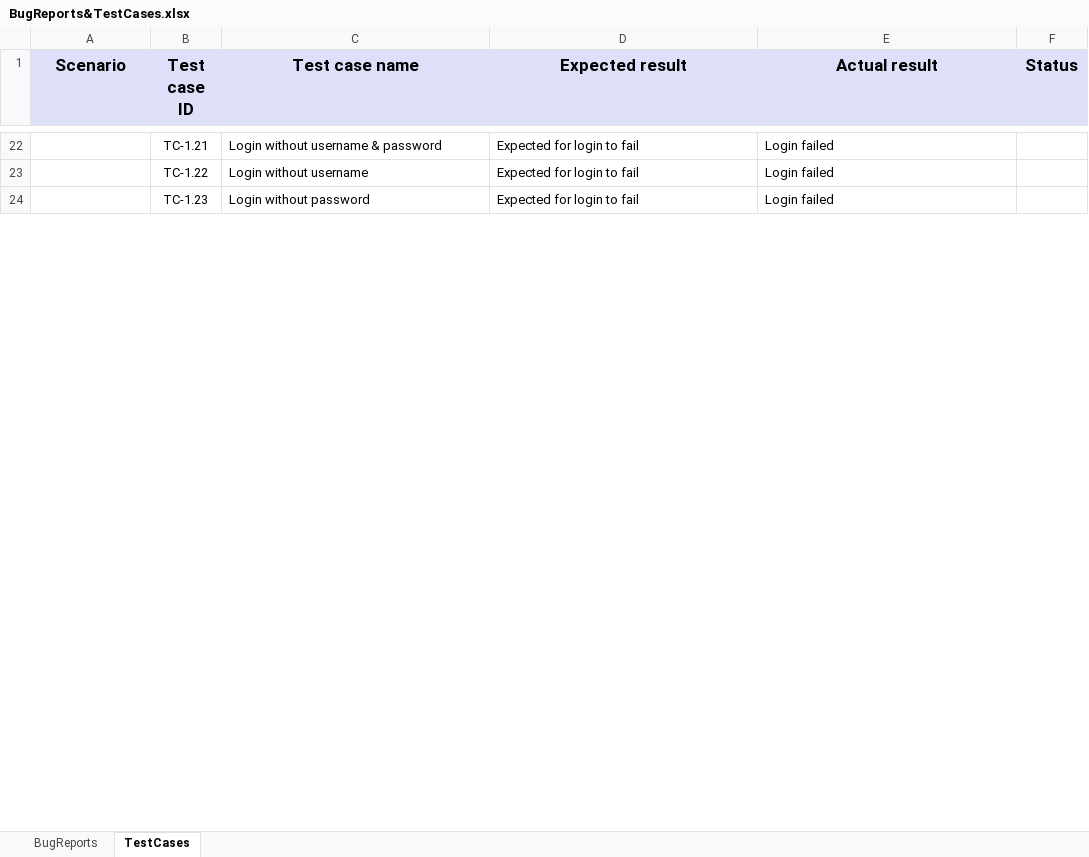
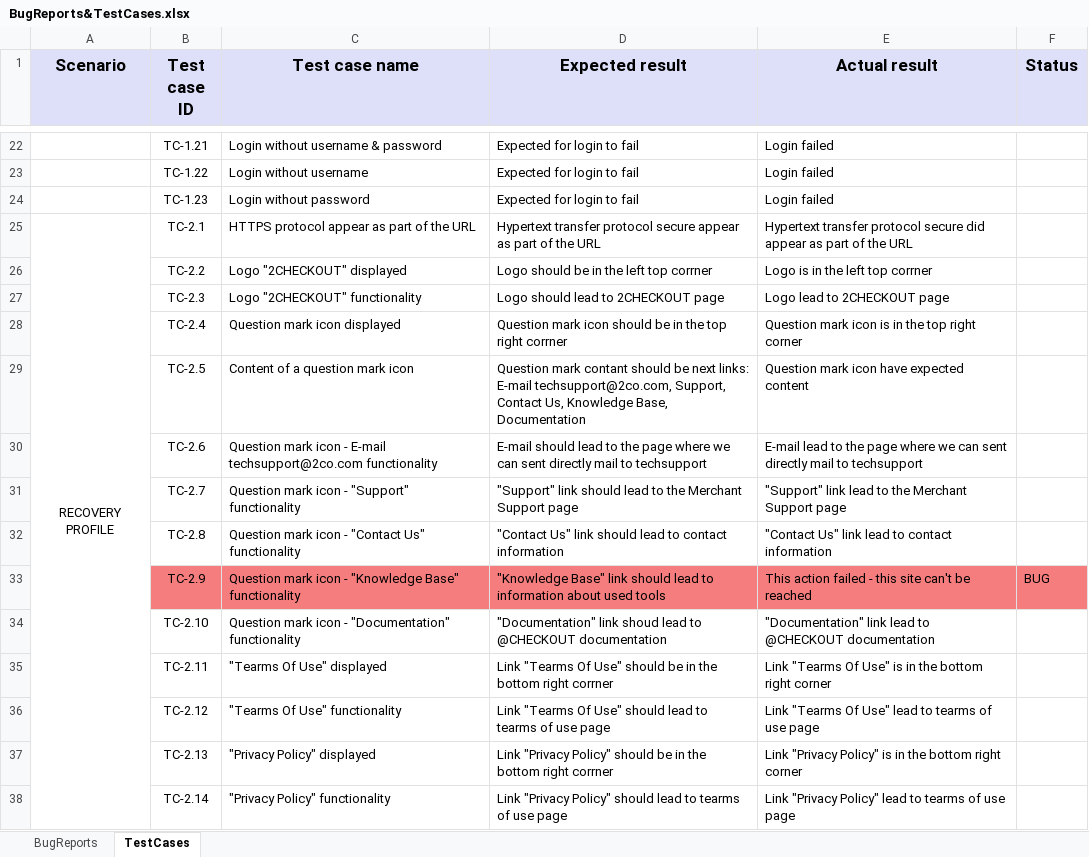
Before and after one commit to SaraCarevic/Project-2.0-Automation-Web-app-testing, an Excel workbook: BugReports&TestCases.xlsx, sheet TestCases, drawn as a sheet; only a part is shown, gaps mark what is left out; values as stored, in another font and other column widths than the file's, no borders; the diff covers the shown part only; the diff names each change by its address in the sheet, - before the commit and + after, or states it on an @@ line.

Commit message:
TestCases

```diff
--- a/BugReports&TestCases.xlsx (sheet TestCases)
+++ b/BugReports&TestCases.xlsx (sheet TestCases)
+row 25: RECOVERY PROFILE | TC-2.1 | HTTPS protocol appear as part of the URL | Hypertext transfer protocol secure appear as part of the URL | Hypertext transfer protocol secure did appear as part of the URL
+row 26:  | TC-2.2 | Logo "2CHECKOUT" displayed | Logo should be in the left top corrner | Logo is in the left top corrner
+row 27:  | TC-2.3 | Logo "2CHECKOUT" functionality | Logo should lead to 2CHECKOUT page | Logo lead to 2CHECKOUT page
+row 28:  | TC-2.4 | Question mark icon displayed | Question mark icon should be in the top right corrner | Question mark icon is in the top right corner
+row 29:  | TC-2.5 | Content of a question mark icon | Question mark contant should be next links: E-mail techsupport@2co.com, Support, Contact Us, Knowledge Base, Documentation | Question mark icon have expected content
+row 30:  | TC-2.6 | Question mark icon - E-mail techsupport@2co.com functionality | E-mail should lead to the page where we can sent directly mail to techsupport | E-mail lead to the page where we can sent directly mail to techsupport
+row 31:  | TC-2.7 | Question mark icon - "Support" functionality | "Support" link should lead to the Merchant Support page | "Support" link lead to the Merchant Support page
+row 32:  | TC-2.8 | Question mark icon - "Contact Us" functionality | "Contact Us" link should lead to contact information | "Contact Us" link lead to contact information
+row 33:  | TC-2.9 | Question mark icon - "Knowledge Base" functionality | "Knowledge Base" link should lead to information about used tools | This action failed - this site can't be reached | BUG
+row 34:  | TC-2.10 | Question mark icon - "Documentation" functionality | "Documentation" link shoud lead to @CHECKOUT documentation | "Documentation" link lead to @CHECKOUT documentation
+row 35:  | TC-2.11 | "Tearms Of Use" displayed | Link "Tearms Of Use" should be in the bottom right corrner | Link "Tearms Of Use" is in the bottom right corner
+row 36:  | TC-2.12 | "Tearms Of Use" functionality | Link "Tearms Of Use" should lead to tearms of use page | Link "Tearms Of Use" lead to tearms of use page
+row 37:  | TC-2.13 | "Privacy Policy" displayed | Link "Privacy Policy" should be in the bottom right corrner | Link "Privacy Policy" is in the bottom right corner
+row 38:  | TC-2.14 | "Privacy Policy" functionality | Link "Privacy Policy" should lead to tearms of use page | Link "Privacy Policy" lead to tearms of use page
```
Also changed, not shown: 5 added rows, 1 removed row and 8 edited cells elsewhere in this sheet, sheet BugReports.
